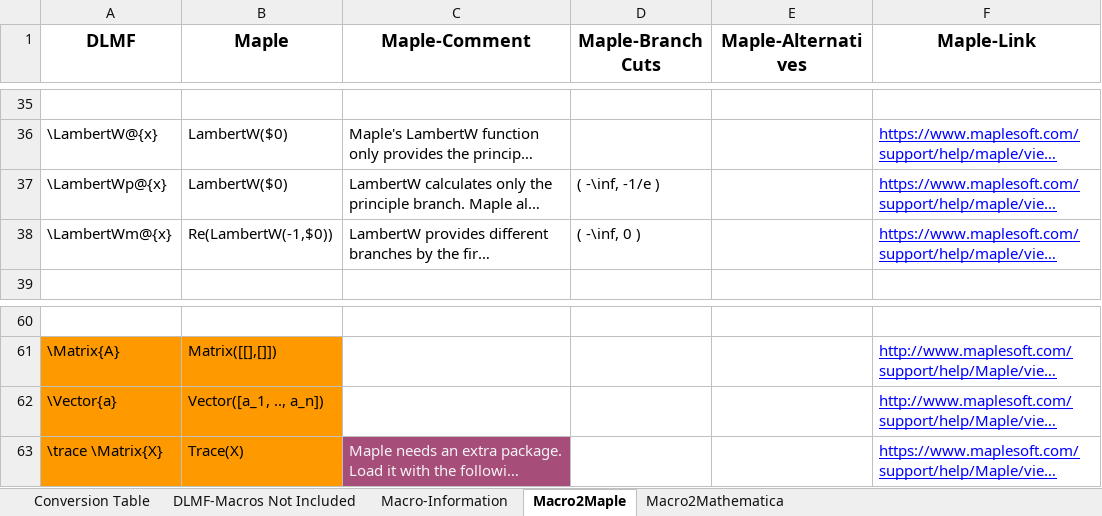
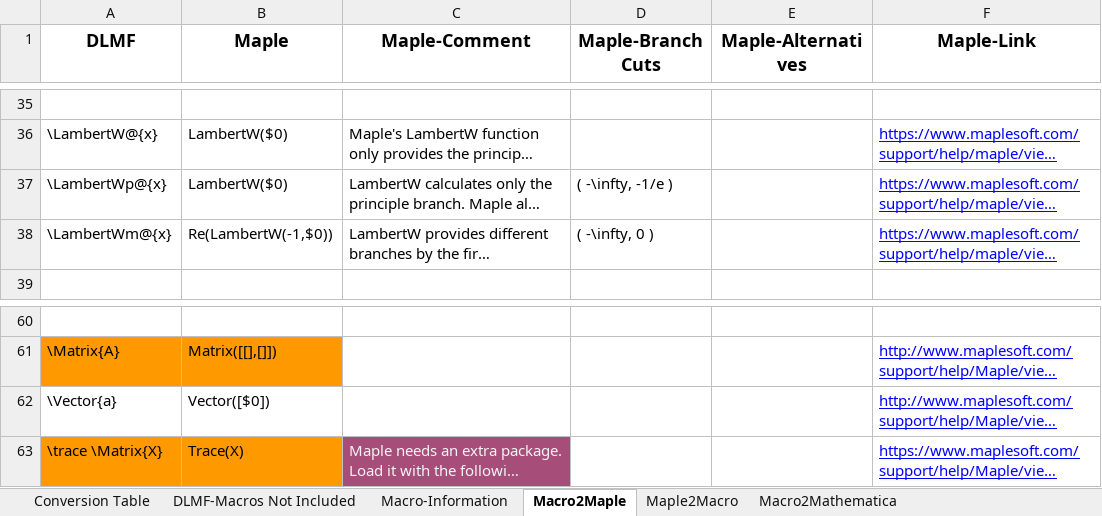
Before and after one commit to gipplab/LaCASt, an Excel workbook: libs/ReferenceData/LaTeX and Maple.xlsx, sheet Macro2Maple, drawn as a sheet; only a part is shown, gaps mark what is left out; long unchanged cells end in …; values as stored, in another font and other column widths than the file's, no borders; charts and pictures and conditional formats not drawn; the diff names each change by its address in the sheet, - before the commit and + after, or states it on an @@ line.

```diff
--- a/libs/ReferenceData/LaTeX and Maple.xlsx (sheet Macro2Maple)
+++ b/libs/ReferenceData/LaTeX and Maple.xlsx (sheet Macro2Maple)
+sheet tab: Maple2Macro
-D37 (Maple-Branch Cuts): ( -\inf, -1/e )
+D37 (Maple-Branch Cuts): ( -\infty, -1/e )
-D38 (Maple-Branch Cuts): ( -\inf, 0 )
+D38 (Maple-Branch Cuts): ( -\infty, 0 )
-A62:B62 fill: #FF9900
+A62:B62 fill: none
-B62 (Maple): Vector([a_1, .., a_n])
+B62 (Maple): Vector([$0])
```
Also changed, not shown: sheet Macro-Information, charts or pictures, 20 other files.
